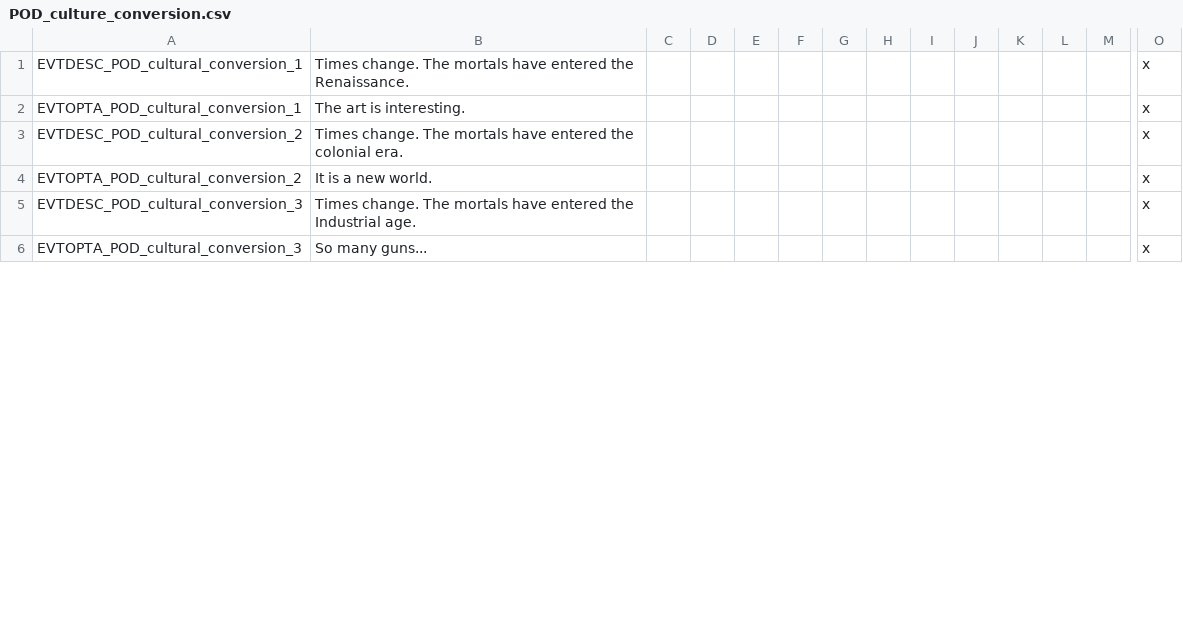
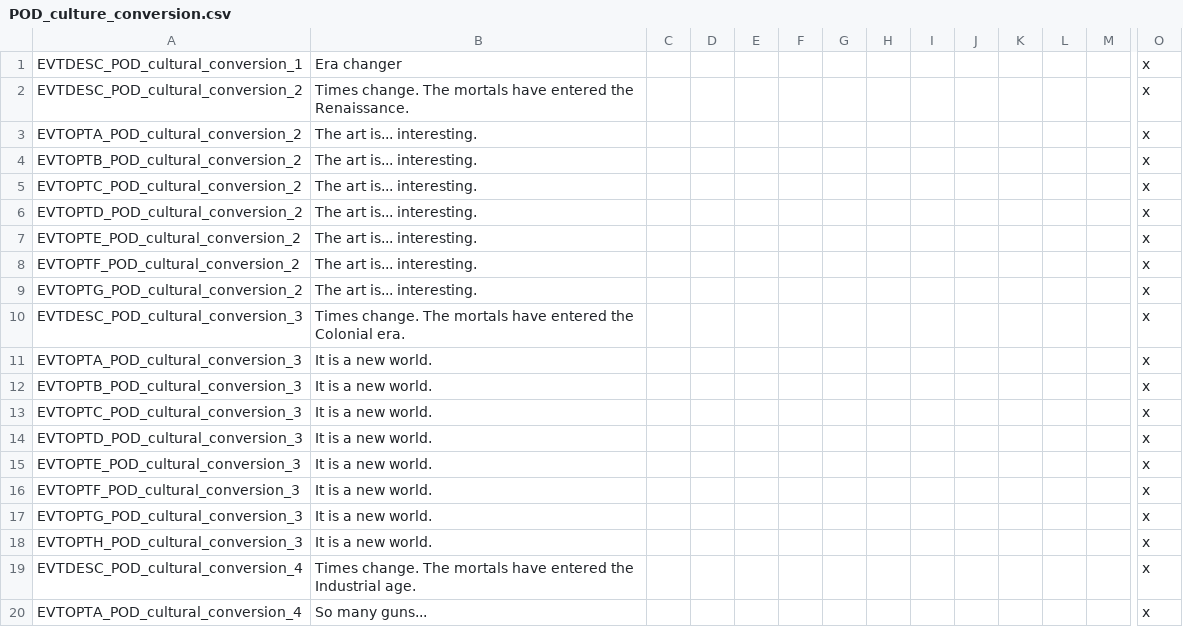
Before and after one commit to PrincesOfDarknessMod/POD-for-CK2, a CSV file: Current/princesofdarkness/localisation/POD_culture_conversion.csv, drawn as a sheet; only a part is shown, gaps mark what is left out; removed rows and columns are numbered as before the commit, all else as after; rows hold the shown columns only; the diff covers the shown part only; the diff names each change by its address in the sheet, - before the commit and + after, or states it on an @@ line.

Commit message:
bug fixxing, reversion of modern units
Lots of bug fixing implemented here.
However, there was an error with the interfrace modern avatars file using the new meshes.  So I have temporarily reverted to the old meshes and will test the new meshes thourghly.  I'm updating the git hub so folks can test gehenna seer, pentex advertisements, vamp stars and 1230 introductions.  This build is also stable.

I hope to get the new modern unit meshes reviewed this week.

```diff
--- a/Current/princesofdarkness/localisation/POD_culture_conversion.csv
+++ b/Current/princesofdarkness/localisation/POD_culture_conversion.csv
-B1: Times change. The mortals have entered the Renaissance.
+B1: Era changer
-row 2: EVTOPTA_POD_cultural_conversion_1 | The art is interesting. |  |  |  |  |  |  |  |  |  |  |  | x
-B2: …entered the colonial era.
+B2: …entered the Renaissance.
-B3: It is a new world.
+B3: The art is... interesting.
+row 4: EVTOPTB_POD_cultural_conversion_2 | The art is... interesting. |  |  |  |  |  |  |  |  |  |  |  | x
+row 5: EVTOPTC_POD_cultural_conversion_2 | The art is... interesting. |  |  |  |  |  |  |  |  |  |  |  | x
+row 6: EVTOPTD_POD_cultural_conversion_2 | The art is... interesting. |  |  |  |  |  |  |  |  |  |  |  | x
+row 7: EVTOPTE_POD_cultural_conversion_2 | The art is... interesting. |  |  |  |  |  |  |  |  |  |  |  | x
+row 8: EVTOPTF_POD_cultural_conversion_2 | The art is... interesting. |  |  |  |  |  |  |  |  |  |  |  | x
+row 9: EVTOPTG_POD_cultural_conversion_2 | The art is... interesting. |  |  |  |  |  |  |  |  |  |  |  | x
-B10: …entered the Industrial age.
+B10: …entered the Colonial era.
-B11: So many guns...
+B11: It is a new world.
+row 12: EVTOPTB_POD_cultural_conversion_3 | It is a new world. |  |  |  |  |  |  |  |  |  |  |  | x
+row 13: EVTOPTC_POD_cultural_conversion_3 | It is a new world. |  |  |  |  |  |  |  |  |  |  |  | x
+row 14: EVTOPTD_POD_cultural_conversion_3 | It is a new world. |  |  |  |  |  |  |  |  |  |  |  | x
+row 15: EVTOPTE_POD_cultural_conversion_3 | It is a new world. |  |  |  |  |  |  |  |  |  |  |  | x
+row 16: EVTOPTF_POD_cultural_conversion_3 | It is a new world. |  |  |  |  |  |  |  |  |  |  |  | x
+row 17: EVTOPTG_POD_cultural_conversion_3 | It is a new world. |  |  |  |  |  |  |  |  |  |  |  | x
+row 18: EVTOPTH_POD_cultural_conversion_3 | It is a new world. |  |  |  |  |  |  |  |  |  |  |  | x
+row 19: EVTDESC_POD_cultural_conversion_4 | Times change. The mortals have entered the Industrial age. |  |  |  |  |  |  |  |  |  |  |  | x
+row 20: EVTOPTA_POD_cultural_conversion_4 | So many guns... |  |  |  |  |  |  |  |  |  |  |  | x
```
Also changed, not shown: 26 added rows and 2 edited cells elsewhere in this file, Current/princesofdarkness/localisation/POD_CWOD_gehenna_seer.csv, 32 other files.
